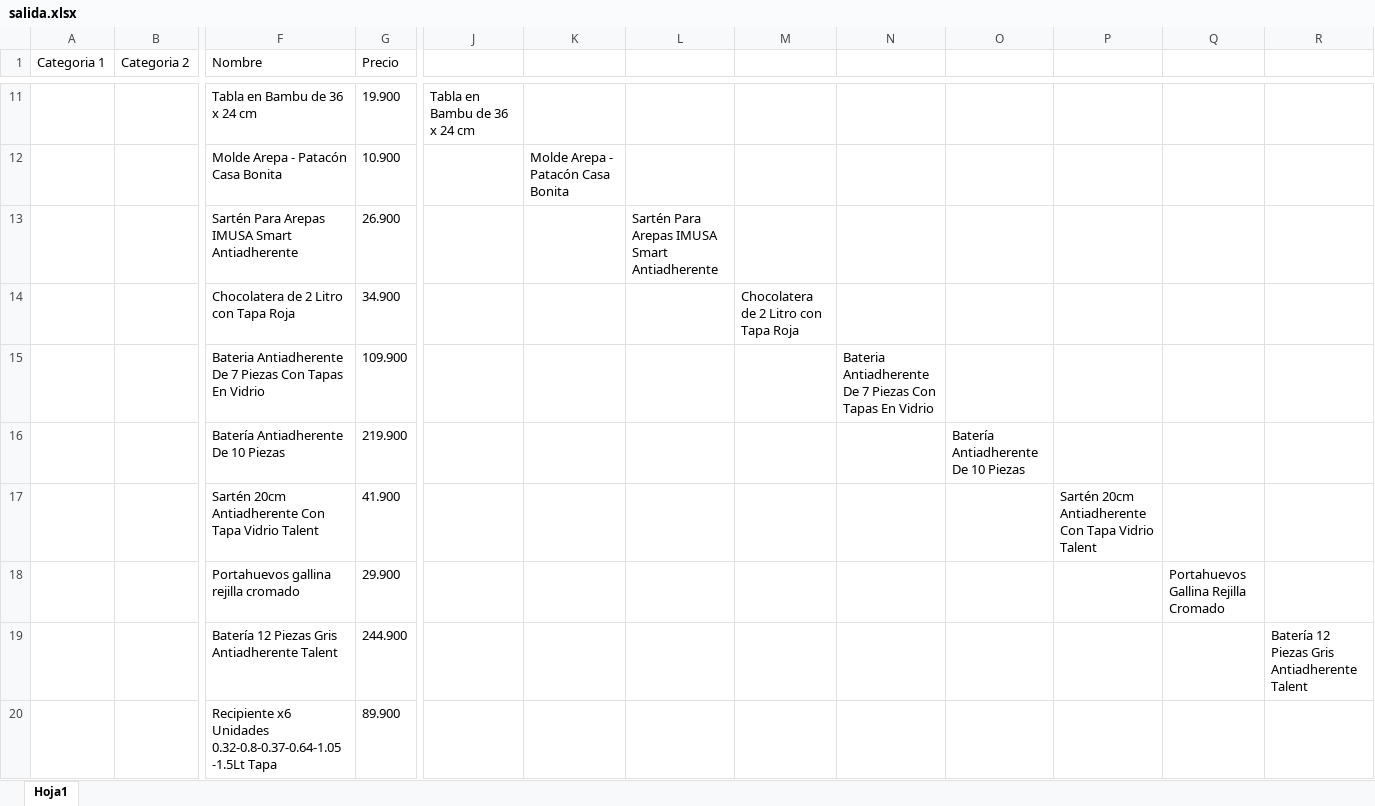
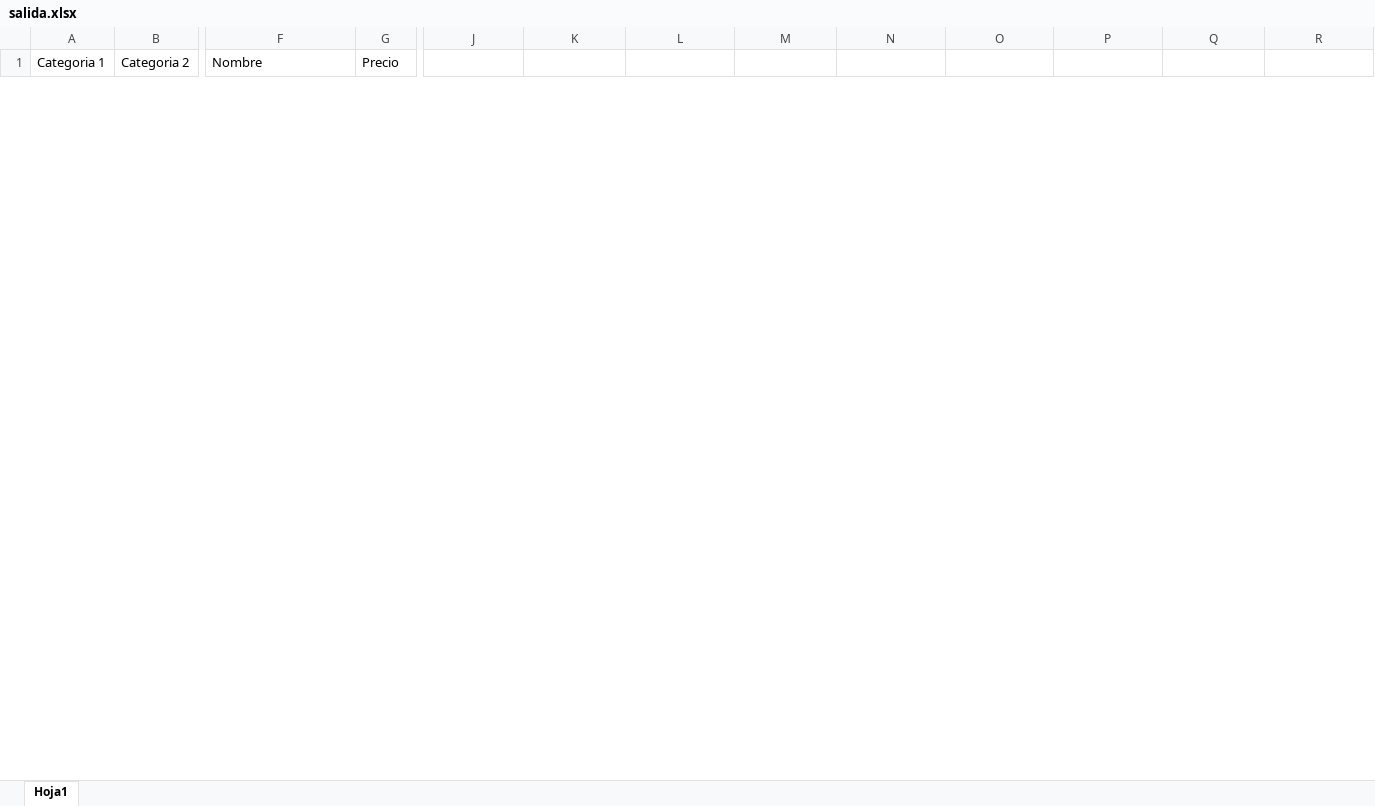
Before and after one commit to H3NRY342/webscraper, an Excel workbook: salida.xlsx, sheet Hoja1, drawn as a sheet; only a part is shown, gaps mark what is left out; values as stored, in another font and other column widths than the file's, no borders; charts and pictures and table styles not drawn; removed rows and columns are numbered as before the commit, all else as after; rows hold the shown columns only; the diff covers the shown part only; the diff names each change by its address in the sheet, - before the commit and + after, or states it on an @@ line.

Commit message:
recorrer arbol de categorias

```diff
--- a/salida.xlsx (sheet Hoja1)
+++ b/salida.xlsx (sheet Hoja1)
-row 11:  |  | Tabla en Bambu de 36 x 24 cm | 19.900 | Tabla en Bambu de 36 x 24 cm
-row 12:  |  | Molde Arepa - Patacón Casa Bonita | 10.900 |  | Molde Arepa - Patacón Casa Bonita
-row 13:  |  | Sartén Para Arepas IMUSA Smart Antiadherente | 26.900 |  |  | Sartén Para Arepas IMUSA Smart Antiadherente
-row 14:  |  | Chocolatera de 2 Litro con Tapa Roja | 34.900 |  |  |  | Chocolatera de 2 Litro con Tapa Roja
-row 15:  |  | Bateria Antiadherente De 7 Piezas Con Tapas En Vidrio | 109.900 |  |  |  |  | Bateria Antiadherente De 7 Piezas Con Tapas En Vidrio
-row 16:  |  | Batería Antiadherente De 10 Piezas | 219.900 |  |  |  |  |  | Batería Antiadherente De 10 Piezas
-row 17:  |  | Sartén 20cm Antiadherente Con Tapa Vidrio Talent | 41.900 |  |  |  |  |  |  | Sartén 20cm Antiadherente Con Tapa Vidrio Talent
-row 18:  |  | Portahuevos gallina rejilla cromado | 29.900 |  |  |  |  |  |  |  | Portahuevos Gallina Rejilla Cromado
-row 19:  |  | Batería 12 Piezas Gris Antiadherente Talent | 244.900 |  |  |  |  |  |  |  |  | Batería 12 Piezas Gris Antiadherente Talent
-row 20:  |  | Recipiente x6 Unidades 0.32-0.8-0.37-0.64-1.05 -1.5Lt Tapa | 89.900
```
Also changed, not shown: 28 added rows and 18 removed rows elsewhere in this sheet, charts or pictures, 2 other files.
